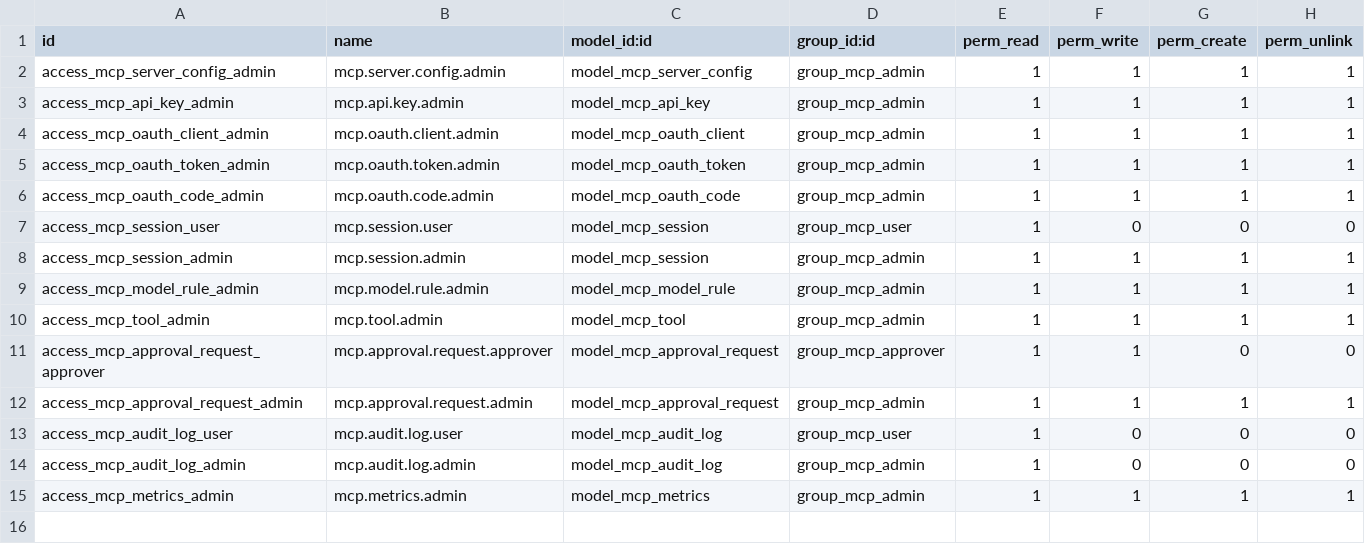
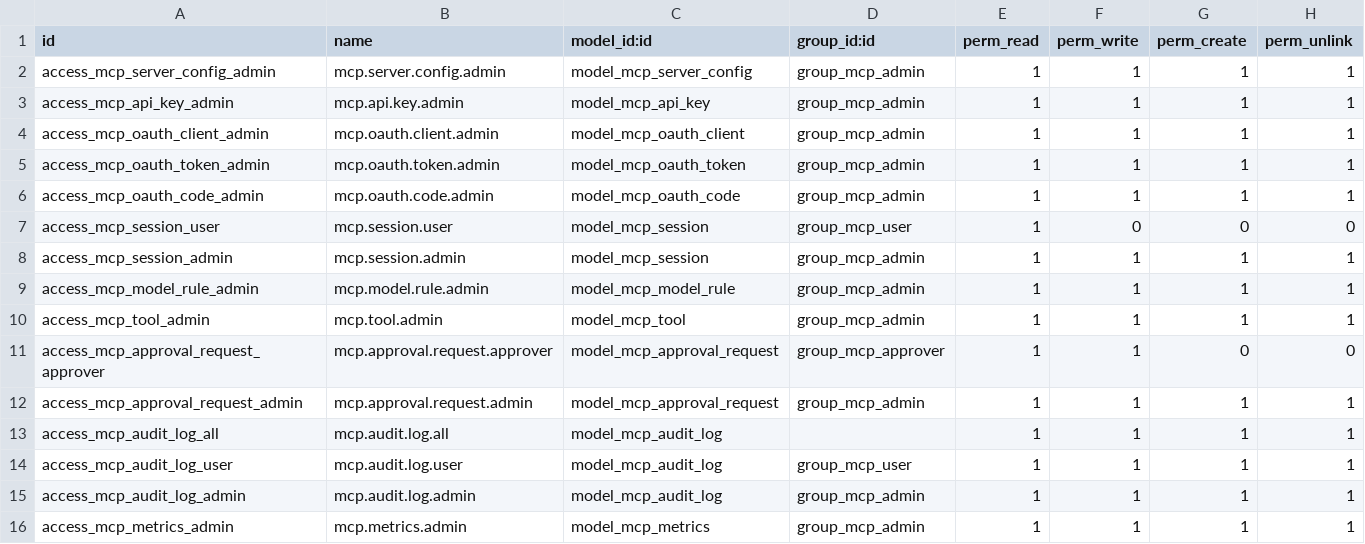
Before and after one commit to Hasnen-mr/mcp_server_zantatech, a CSV file: mcp_claude/security/ir.model.access.csv, drawn as a sheet.

```diff
--- a/mcp_claude/security/ir.model.access.csv
+++ b/mcp_claude/security/ir.model.access.csv
@@ -12,4 +12,5 @@ access_mcp_approval_request_approver,mcp.approval.request.approver,model_mcp_app
 access_mcp_approval_request_admin,mcp.approval.request.admin,model_mcp_approval_request,group_mcp_admin,1,1,1,1
-access_mcp_audit_log_user,mcp.audit.log.user,model_mcp_audit_log,group_mcp_user,1,0,0,0
-access_mcp_audit_log_admin,mcp.audit.log.admin,model_mcp_audit_log,group_mcp_admin,1,0,0,0
+access_mcp_audit_log_all,mcp.audit.log.all,model_mcp_audit_log,,1,1,1,1
+access_mcp_audit_log_user,mcp.audit.log.user,model_mcp_audit_log,group_mcp_user,1,1,1,1
+access_mcp_audit_log_admin,mcp.audit.log.admin,model_mcp_audit_log,group_mcp_admin,1,1,1,1
 access_mcp_metrics_admin,mcp.metrics.admin,model_mcp_metrics,group_mcp_admin,1,1,1,1
```
Also changed, not shown: 11 other files.
